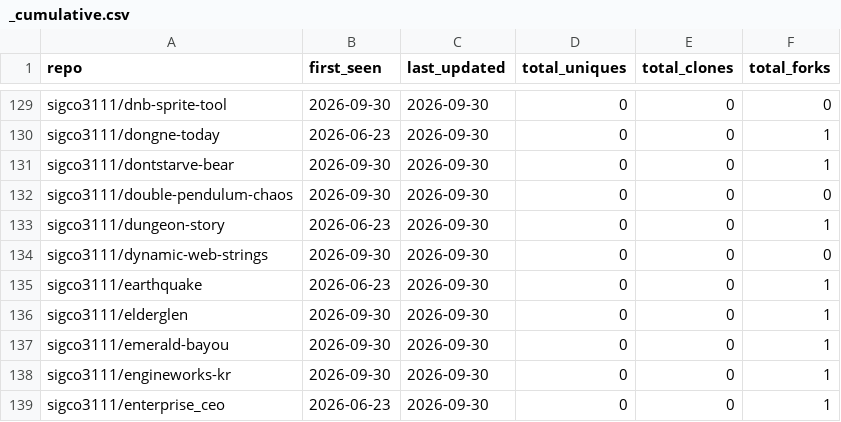
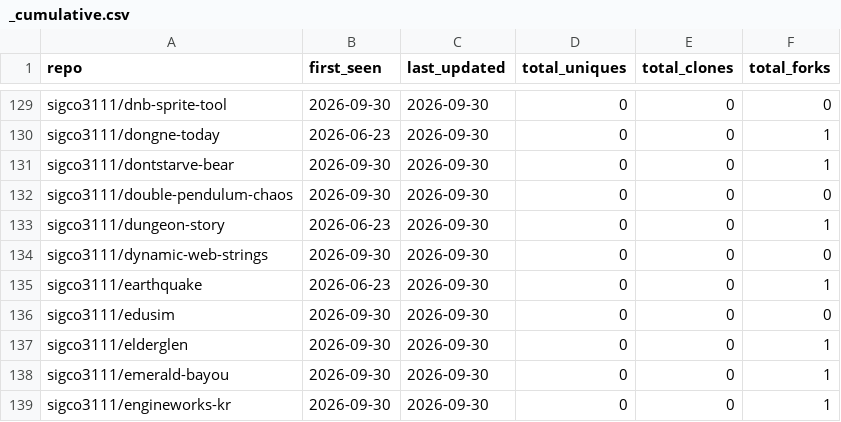
Before and after one commit to sigco3111/Repolis, a CSV file: data/logs/_cumulative.csv, drawn as a sheet; only a part is shown, gaps mark what is left out; the shorter side is filled out with more unchanged rows.

```diff
--- a/data/logs/_cumulative.csv
+++ b/data/logs/_cumulative.csv
@@ -135,2 +135,3 @@ sigco3111/dynamic-web-strings,2026-09-30,2026-09-30,0,0,0
 sigco3111/earthquake,2026-06-23,2026-09-30,0,0,1
+sigco3111/edusim,2026-09-30,2026-09-30,0,0,0
 sigco3111/elderglen,2026-09-30,2026-09-30,0,0,1
```
